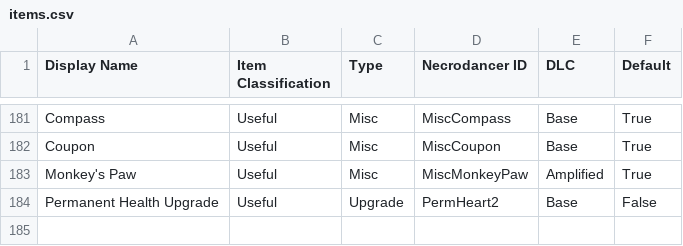
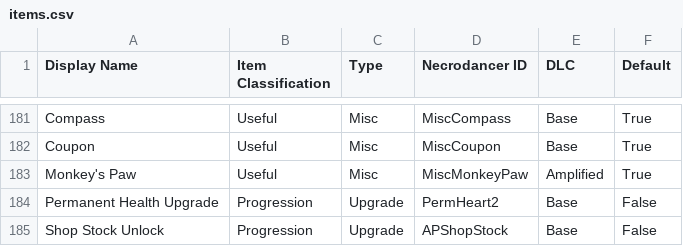
Before and after one commit to lastingParadox/Archipelago-CotND, a CSV file: worlds/cotnd/data/items.csv, drawn as a sheet; only a part is shown, gaps mark what is left out.

Commit message:
Adds shop stock items, generated hints, codex npc, and per-level checks

```diff
--- a/worlds/cotnd/data/items.csv
+++ b/worlds/cotnd/data/items.csv
@@ -183,2 +183,3 @@ Coupon,Useful,Misc,MiscCoupon,Base,True
 Monkey's Paw,Useful,Misc,MiscMonkeyPaw,Amplified,True
-Permanent Health Upgrade,Useful,Upgrade,PermHeart2,Base,False
+Permanent Health Upgrade,Progression,Upgrade,PermHeart2,Base,False
+Shop Stock Unlock,Progression,Upgrade,APShopStock,Base,False
```
Also changed, not shown: worlds/cotnd/data/lobby_npcs.csv, 6 other files.
